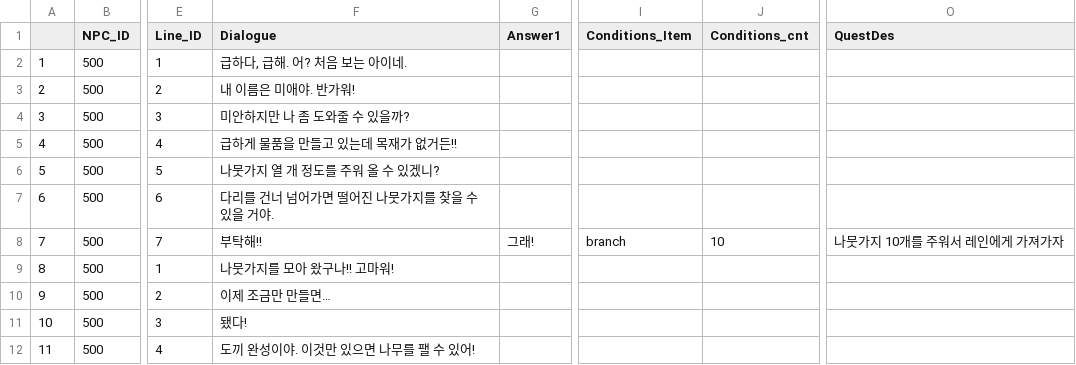
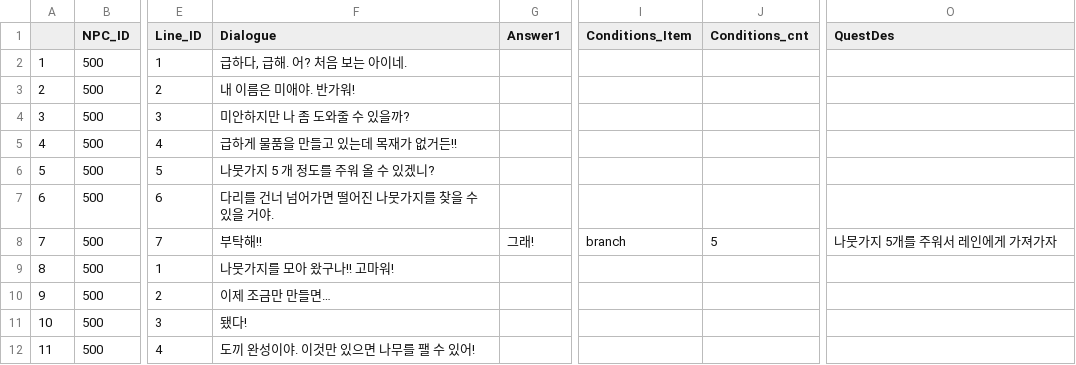
Before and after one commit to WOOLUCY/Find_Apple, a CSV file: Q.Semin/CPP_Dialogue_File.csv, drawn as a sheet; only a part is shown, gaps mark what is left out; the diff covers the shown part only; the diff names each change by its address in the sheet, - before the commit and + after, or states it on an @@ line.

```diff
--- a/Q.Semin/CPP_Dialogue_File.csv
+++ b/Q.Semin/CPP_Dialogue_File.csv
-F6 (Dialogue): 나뭇가지 열 개 정도를 주워 올 수 있겠니?
+F6 (Dialogue): 나뭇가지 5 개 정도를 주워 올 수 있겠니?
-J8 (Conditions_cnt): 10
+J8 (Conditions_cnt): 5
-O8 (QuestDes): 나뭇가지 10개를 주워서 레인에게 가져가자
+O8 (QuestDes): 나뭇가지 5개를 주워서 레인에게 가져가자
```
Also changed, not shown: 21 added rows and 5 edited cells elsewhere in this file, 7 other files.
